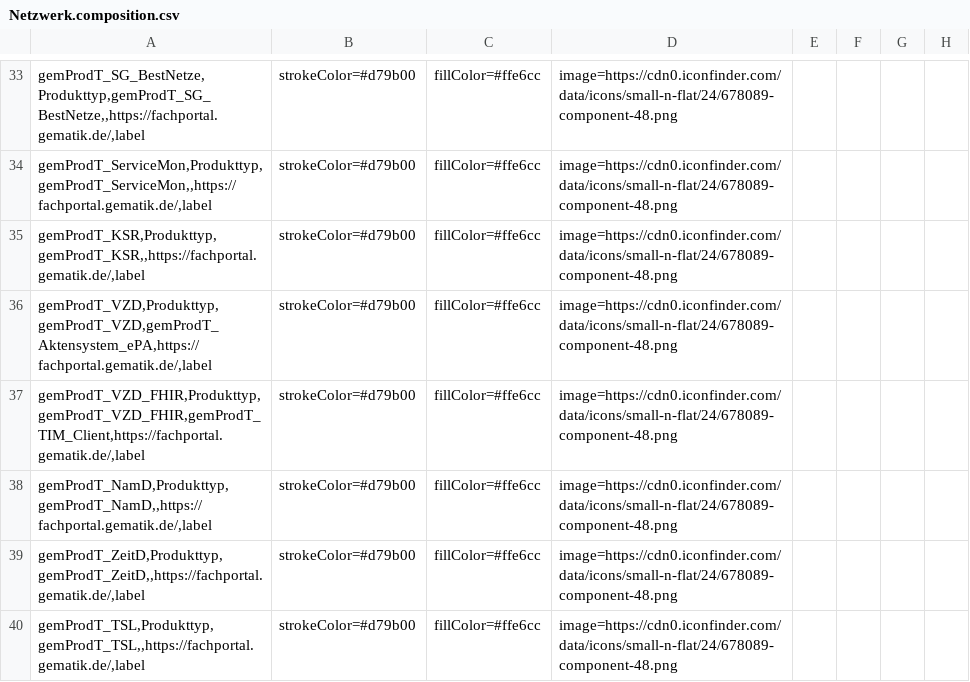
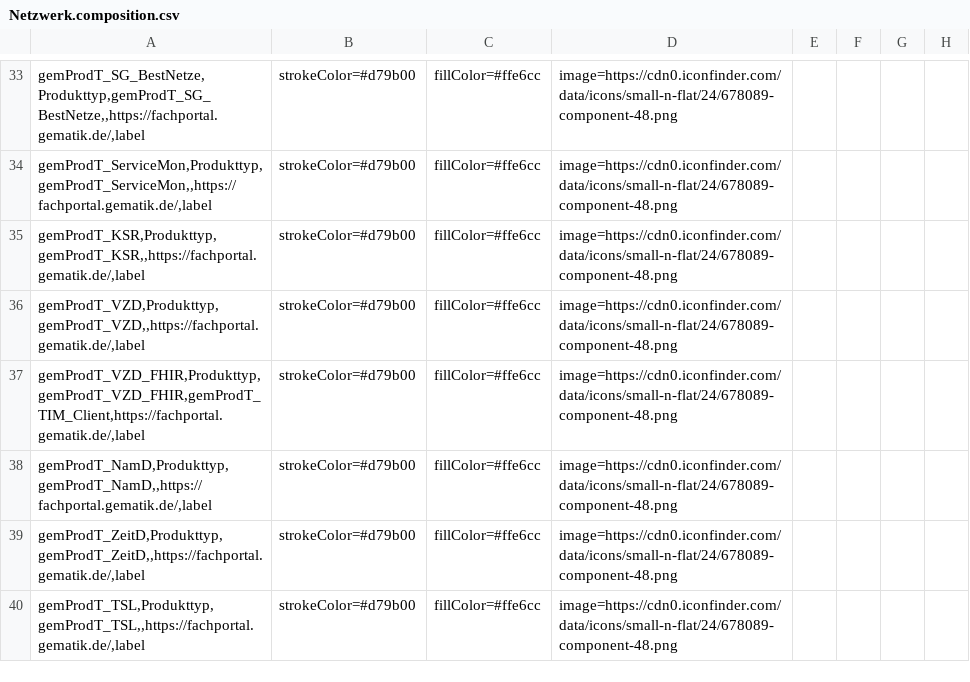
Before and after one commit to kitameg/Produktmodell, a CSV file: Diagramme/Netzwerk.composition.csv, drawn as a sheet; only a part is shown, gaps mark what is left out; the diff covers the shown part only.

Commit message:
Update diagramms

```diff
--- a/Diagramme/Netzwerk.composition.csv
+++ b/Diagramme/Netzwerk.composition.csv
@@ -93,3 +93,3 @@ gemProdT_ServiceMon,Produkttyp,gemProdT_ServiceMon,,https://fachportal.gematik.d
 gemProdT_KSR,Produkttyp,gemProdT_KSR,,https://fachportal.gematik.de/,label;strokeColor=#d79b00;fillColor=#ffe6cc;image=https://cdn0.iconfinder.com/data/icons/small-n-flat/24/678089-component-48.png
-gemProdT_VZD,Produkttyp,gemProdT_VZD,gemProdT_Aktensystem_ePA,https://fachportal.gematik.de/,label;strokeColor=#d79b00;fillColor=#ffe6cc;image=https://cdn0.iconfinder.com/data/icons/small-n-flat/24/678089-component-48.png
+gemProdT_VZD,Produkttyp,gemProdT_VZD,,https://fachportal.gematik.de/,label;strokeColor=#d79b00;fillColor=#ffe6cc;image=https://cdn0.iconfinder.com/data/icons/small-n-flat/24/678089-component-48.png
 gemProdT_VZD_FHIR,Produkttyp,gemProdT_VZD_FHIR,gemProdT_TIM_Client,https://fachportal.gematik.de/,label;strokeColor=#d79b00;fillColor=#ffe6cc;image=https://cdn0.iconfinder.com/data/icons/small-n-flat/24/678089-component-48.png
```
Also changed, not shown: 1 removed row and 4 edited cells elsewhere in this file, 3 other files.
